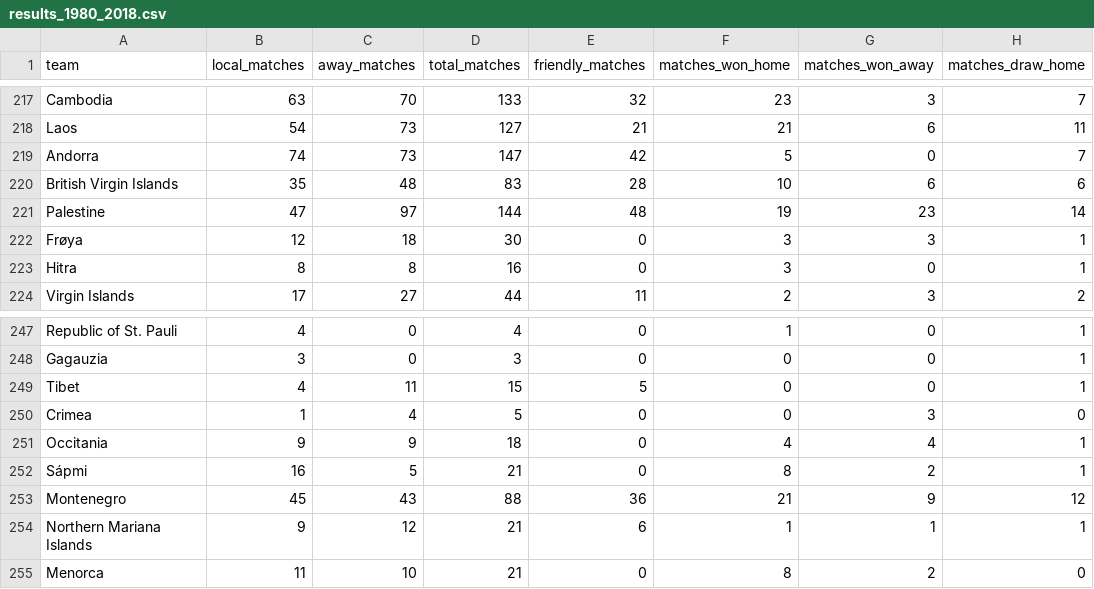
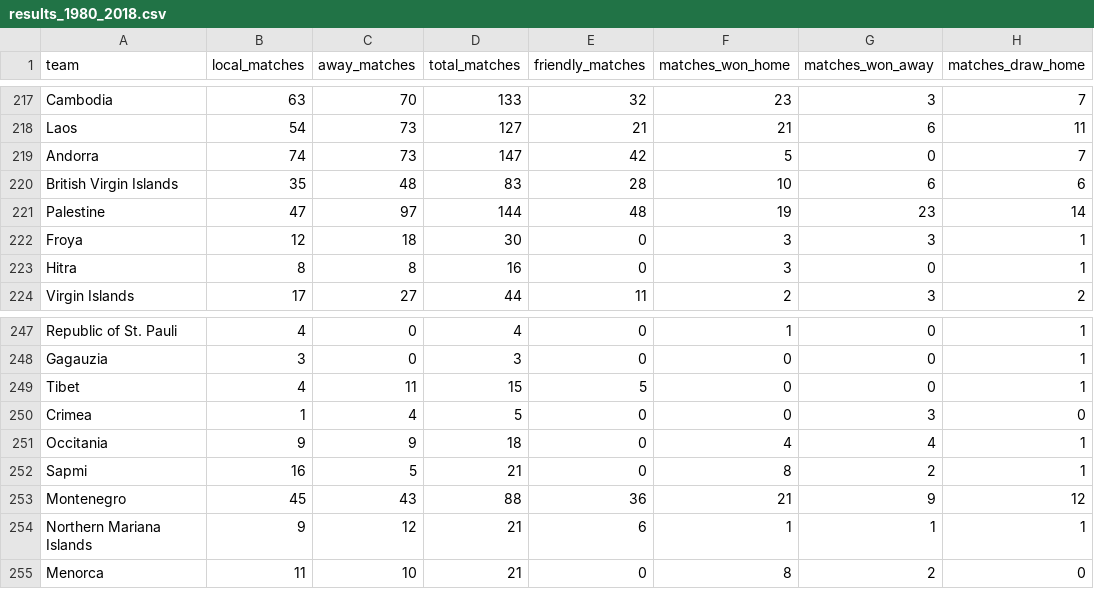
Before and after one commit to Felipe1990/AI_workshop, a CSV file: workshop_material/results_1980_2018.csv, drawn as a sheet; only a part is shown, gaps mark what is left out; the diff covers the shown part only; the diff names each change by its address in the sheet, - before the commit and + after, or states it on an @@ line.

```diff
--- a/workshop_material/results_1980_2018.csv
+++ b/workshop_material/results_1980_2018.csv
-A222 (team): Frøya
+A222 (team): Froya
-A252 (team): Sápmi
+A252 (team): Sapmi
```
Also changed, not shown: 8 edited cells elsewhere in this file.
